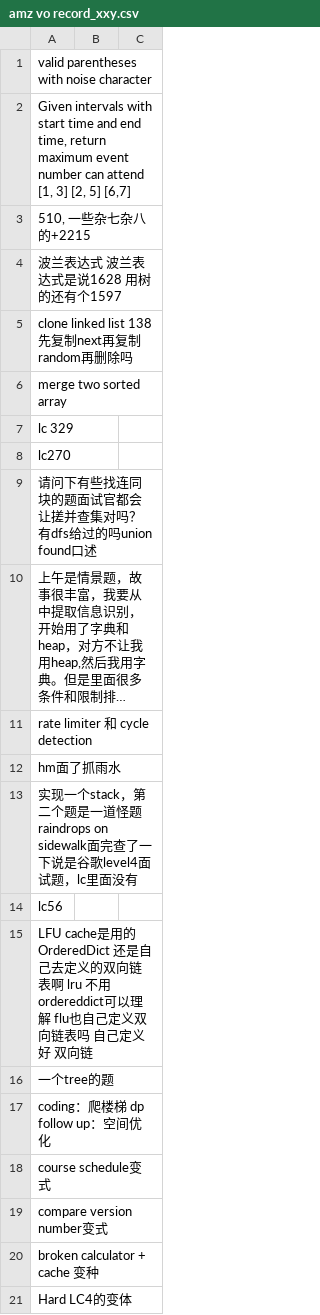
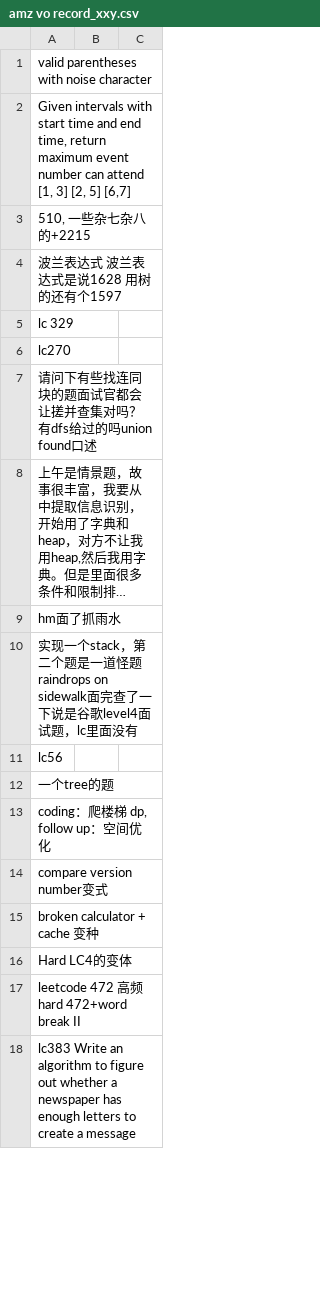
Before and after one commit to yuan-yh/Leet-Code, a CSV file: note/Amz/amz vo record_xxy.csv, drawn as a sheet; only a part is shown; the shorter side is filled out with more unchanged rows; long unchanged cells end in …; removed rows and columns are numbered as before the commit, all else as after; ↵ is a line break in a cell; the diff covers the shown part only; the diff names each change by its address in the sheet, - before the commit and + after, or states it on an @@ line.

```diff
--- a/note/Amz/amz vo record_xxy.csv
+++ b/note/Amz/amz vo record_xxy.csv
-row 5: clone linked list 138 先复制next再复制random再删除吗
-row 6: merge two sorted array
-row 11: rate limiter 和 cycle detection
-row 15: LFU cache是用的OrderedDict 还是自己去定义的双向链表啊 lru 不用ordereddict可以理解 flu也自己定义双向链表吗 自己定义 好 双向链
-A13: coding：爬楼梯 dp ↵ follow up：空间优化
+A13: coding：爬楼梯 dp, follow up：空间优化
-row 18: course schedule变式
```
Also changed, not shown: 8 added rows, 9 removed rows and 23 edited cells elsewhere in this file, 7 other files.
